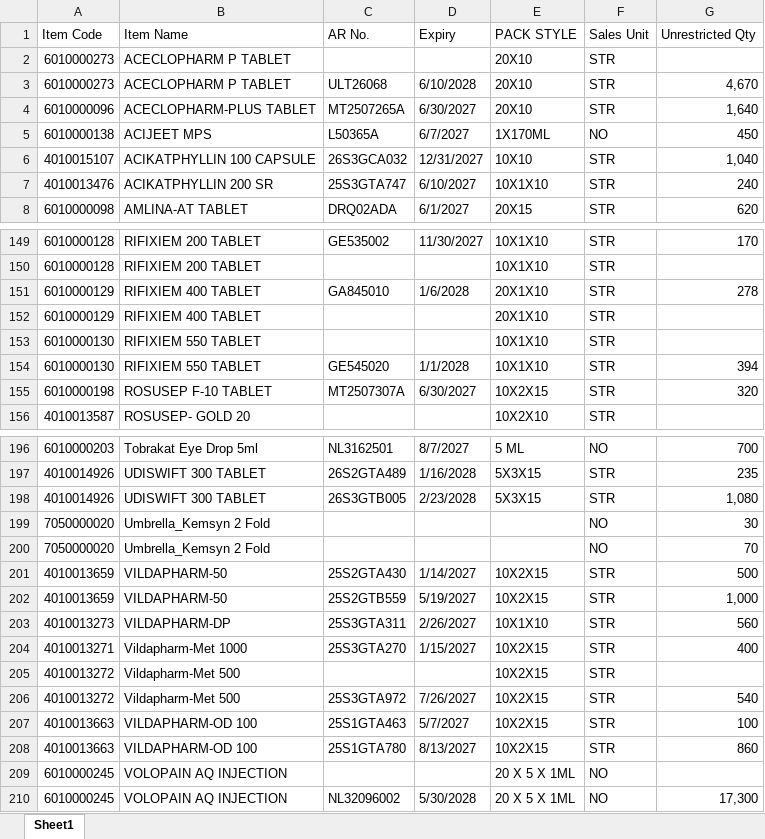
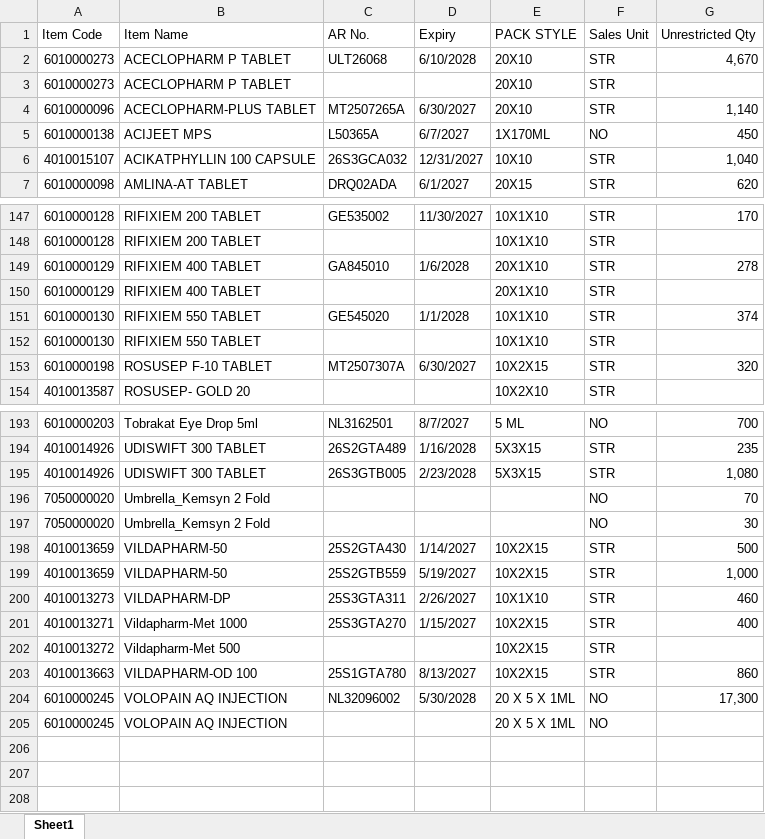
Before and after one commit to ishwarpharma/kemsyn, an Excel workbook: KSTOCK.xlsx, sheet Sheet1, drawn as a sheet; only a part is shown, gaps mark what is left out; values as stored, in another font and other column widths than the file's, no cell formats; removed rows and columns are numbered as before the commit, all else as after; the diff covers the shown part only; the diff names each change by its address in the sheet, - before the commit and + after, or states it on an @@ line.

```diff
--- a/KSTOCK.xlsx (sheet Sheet1)
+++ b/KSTOCK.xlsx (sheet Sheet1)
@@ row 3 moved to row 2: 6010000273 @@
-G4 (Unrestricted Qty): 1,640
+G4 (Unrestricted Qty): 1,140
-row 7: 4010013476 | ACIKATPHYLLIN 200 SR | 25S3GTA747 | 6/10/2027 | 10X1X10 | STR | 240
+row 151: 6010000130 | RIFIXIEM 550 TABLET | GE545020 | 1/1/2028 | 10X1X10 | STR | 374
-row 154: 6010000130 | RIFIXIEM 550 TABLET | GE545020 | 1/1/2028 | 10X1X10 | STR | 394
@@ row 200 moved to row 196: 7050000020 @@
-G200 (Unrestricted Qty): 560
+G200 (Unrestricted Qty): 460
-row 206: 4010013272 | Vildapharm-Met 500 | 25S3GTA972 | 7/26/2027 | 10X2X15 | STR | 540
-row 207: 4010013663 | VILDAPHARM-OD 100 | 25S1GTA463 | 5/7/2027 | 10X2X15 | STR | 100
@@ row 210 moved to row 204: 6010000245 @@
```
Also changed, not shown: 3 added rows, 5 removed rows, 12 moved rows and 21 edited cells elsewhere in this sheet, cell formats.
